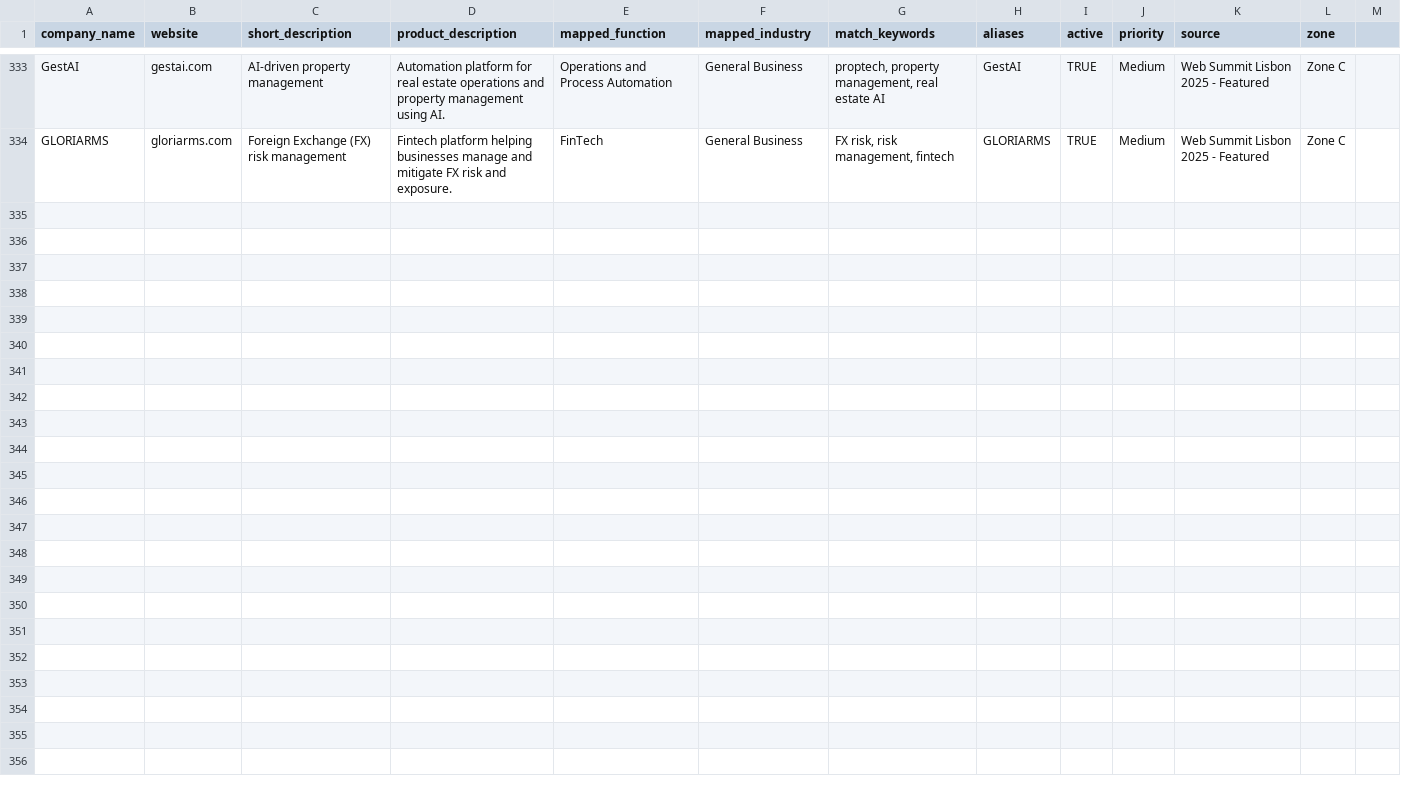
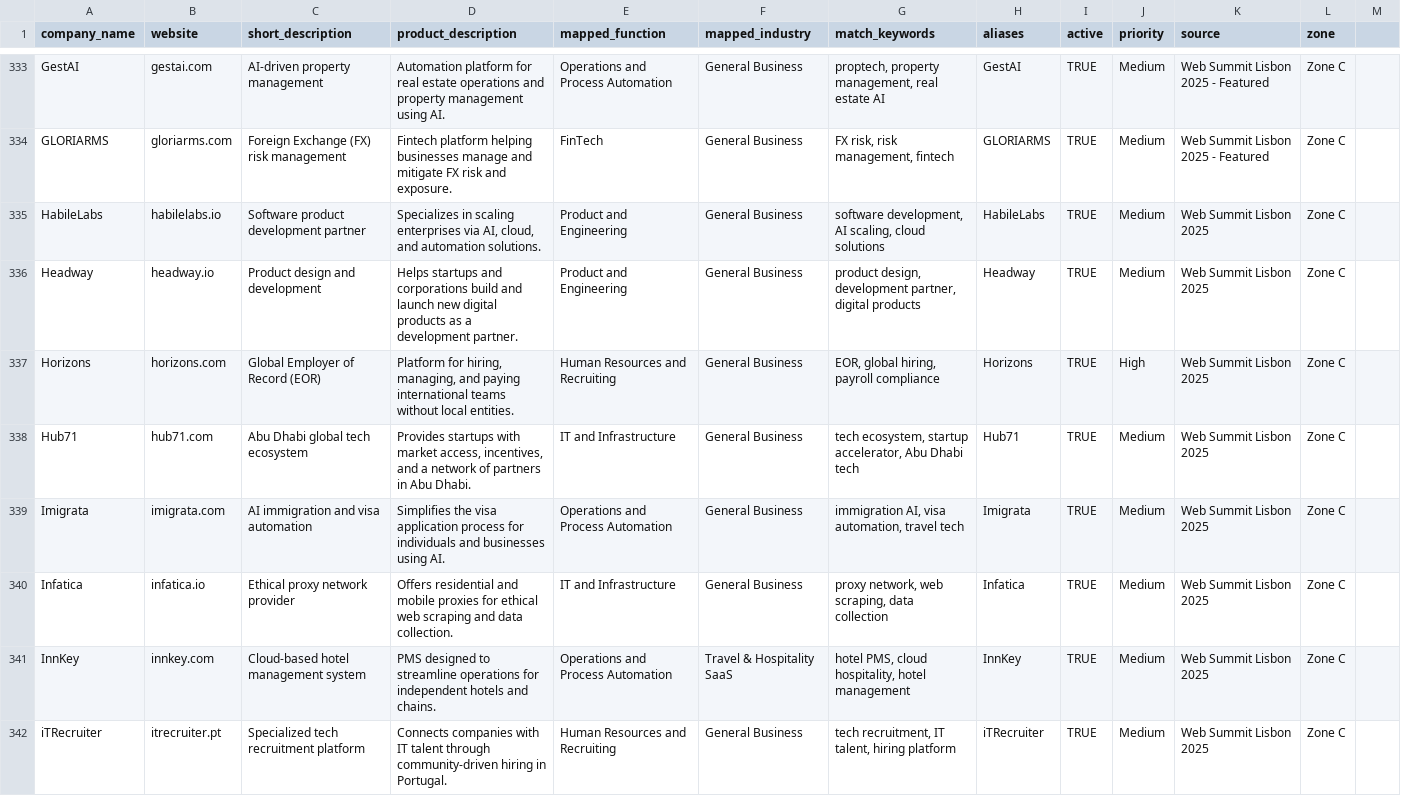
Before and after one commit to ConstCorrectness/DistanceMetrics, a CSV file: websummit_lisbon2025_companies.csv, drawn as a sheet; only a part is shown, gaps mark what is left out; the diff covers the shown part only.

Commit message:
Add Batch 13 of Web Summit 2025 startups (H-L)

```diff
--- a/websummit_lisbon2025_companies.csv
+++ b/websummit_lisbon2025_companies.csv
@@ -334 +334,9 @@ GestAI,gestai.com,AI-driven property management,Automation platform for real est
 GLORIARMS,gloriarms.com,Foreign Exchange (FX) risk management,Fintech platform helping businesses manage and mitigate FX risk and exposure.,FinTech,General Business,"FX risk, risk management, fintech",GLORIARMS,TRUE,Medium,Web Summit Lisbon 2025 - Featured,Zone C
+HabileLabs,habilelabs.io,Software product development partner,"Specializes in scaling enterprises via AI, cloud, and automation solutions.",Product and Engineering,General Business,"software development, AI scaling, cloud solutions",HabileLabs,TRUE,Medium,Web Summit Lisbon 2025,Zone C
+Headway,headway.io,Product design and development,Helps startups and corporations build and launch new digital products as a development partner.,Product and Engineering,General Business,"product design, development partner, digital products",Headway,TRUE,Medium,Web Summit Lisbon 2025,Zone C
+Horizons,horizons.com,Global Employer of Record (EOR),"Platform for hiring, managing, and paying international teams without local entities.",Human Resources and Recruiting,General Business,"EOR, global hiring, payroll compliance",Horizons,TRUE,High,Web Summit Lisbon 2025,Zone C
+Hub71,hub71.com,Abu Dhabi global tech ecosystem,"Provides startups with market access, incentives, and a network of partners in Abu Dhabi.",IT and Infrastructure,General Business,"tech ecosystem, startup accelerator, Abu Dhabi tech",Hub71,TRUE,Medium,Web Summit Lisbon 2025,Zone C
+Imigrata,imigrata.com,AI immigration and visa automation,Simplifies the visa application process for individuals and businesses using AI.,Operations and Process Automation,General Business,"immigration AI, visa automation, travel tech",Imigrata,TRUE,Medium,Web Summit Lisbon 2025,Zone C
+Infatica,infatica.io,Ethical proxy network provider,Offers residential and mobile proxies for ethical web scraping and data collection.,IT and Infrastructure,General Business,"proxy network, web scraping, data collection",Infatica,TRUE,Medium,Web Summit Lisbon 2025,Zone C
+InnKey,innkey.com,Cloud-based hotel management system,PMS designed to streamline operations for independent hotels and chains.,Operations and Process Automation,Travel & Hospitality SaaS,"hotel PMS, cloud hospitality, hotel management",InnKey,TRUE,Medium,Web Summit Lisbon 2025,Zone C
+iTRecruiter,itrecruiter.pt,Specialized tech recruitment platform,Connects companies with IT talent through community-driven hiring in Portugal.,Human Resources and Recruiting,General Business,"tech recruitment, IT talent, hiring platform",iTRecruiter,TRUE,Medium,Web Summit Lisbon 2025,Zone C
```
Also changed, not shown: 8 added rows elsewhere in this file.
